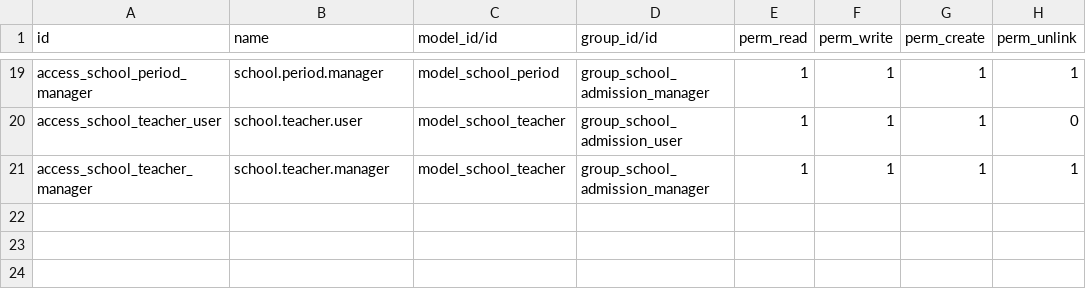
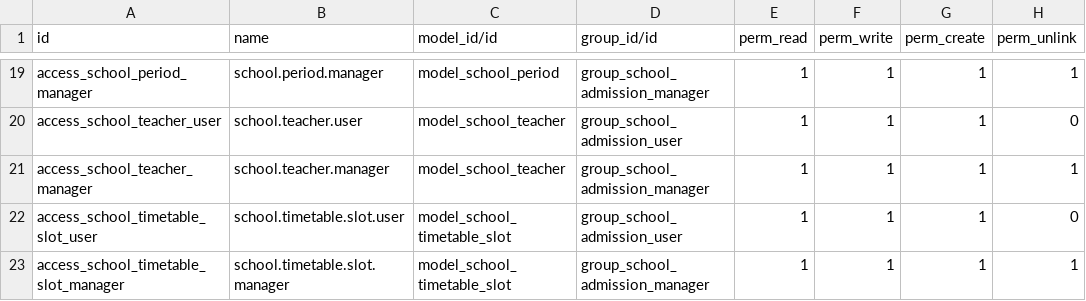
Before and after one commit to BriceCG/SchoolBusiness, a CSV file: school_business_backend/security/ir.model.access.csv, drawn as a sheet; only a part is shown, gaps mark what is left out; the diff names each change by its address in the sheet, - before the commit and + after, or states it on an @@ line.

Commit message:
[IMPL] Timetable features

```diff
--- a/school_business_backend/security/ir.model.access.csv
+++ b/school_business_backend/security/ir.model.access.csv
+row 22: access_school_timetable_slot_user | school.timetable.slot.user | model_school_timetable_slot | group_school_admission_user | 1 | 1 | 1 | 0
+row 23: access_school_timetable_slot_manager | school.timetable.slot.manager | model_school_timetable_slot | group_school_admission_manager | 1 | 1 | 1 | 1
```
Also changed, not shown: 12 other files.
